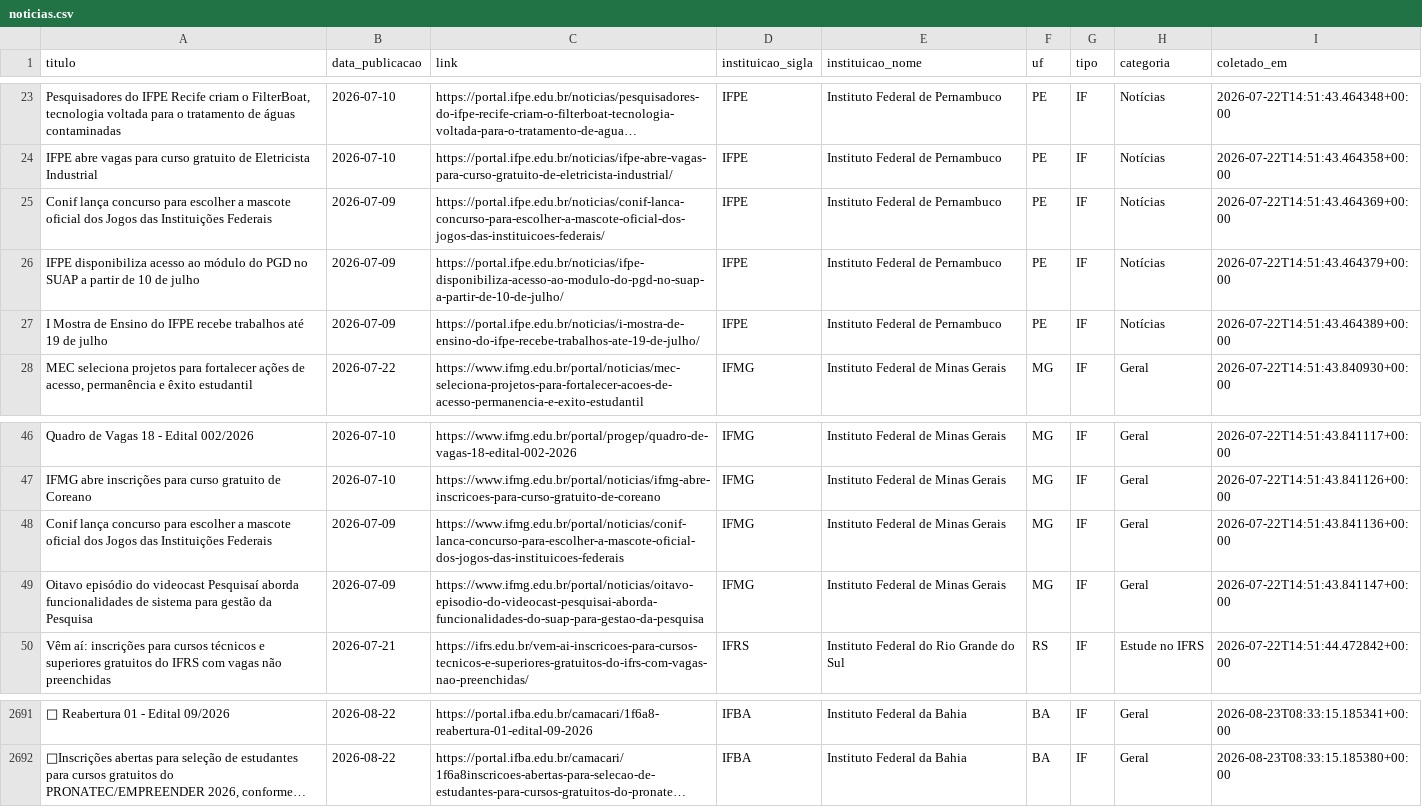
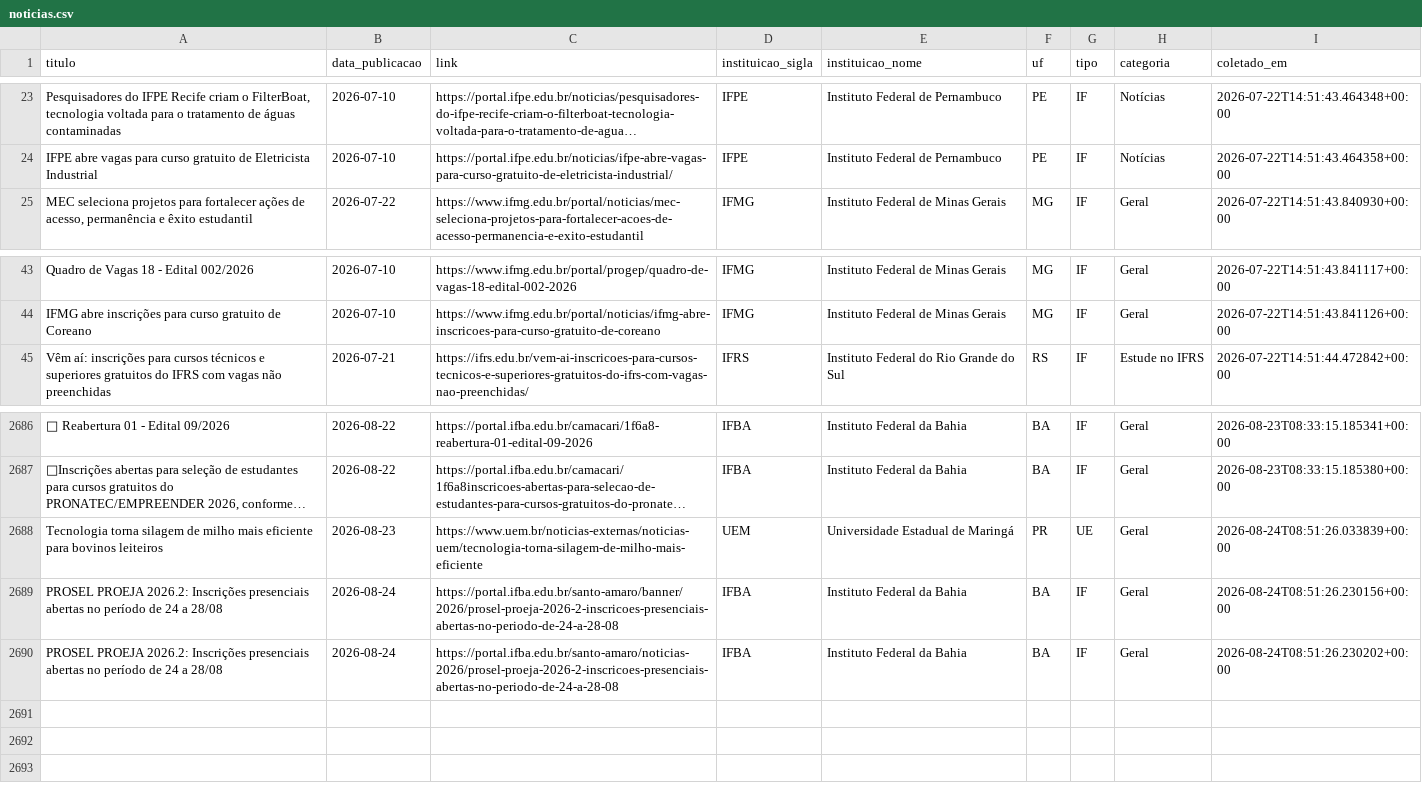
Before and after one commit to ascomifbaiano/educlip, a CSV file: data/noticias.csv, drawn as a sheet; only a part is shown, gaps mark what is left out; long unchanged cells end in …; removed rows and columns are numbered as before the commit, all else as after; the diff names each change by its address in the sheet, - before the commit and + after, or states it on an @@ line.

Commit message:
📰 Atualização diária das notícias 24/08/2026

```diff
--- a/data/noticias.csv
+++ b/data/noticias.csv
-row 25: Conif lança concurso para escolher a mascote oficial dos Jogos das Instituições Federais | 2026-07-09 | https://portal.ifpe.edu.br/noticias/conif-lanca-concurso-para-escolher-a-mascote-oficial-dos-jogos-das-instituicoes-federais/ | IFPE | Instituto Federal de Pernambuco | PE | IF | Notícias | 2026-07-22T14:51:43.464369+00:00
-row 26: IFPE disponibiliza acesso ao módulo do PGD no SUAP a partir de 10 de julho | 2026-07-09 | https://portal.ifpe.edu.br/noticias/ifpe-disponibiliza-acesso-ao-modulo-do-pgd-no-suap-a-partir-de-10-de-julho/ | IFPE | Instituto Federal de Pernambuco | PE | IF | Notícias | 2026-07-22T14:51:43.464379+00:00
-row 27: I Mostra de Ensino do IFPE recebe trabalhos até 19 de julho | 2026-07-09 | https://portal.ifpe.edu.br/noticias/i-mostra-de-ensino-do-ifpe-recebe-trabalhos-ate-19-de-julho/ | IFPE | Instituto Federal de Pernambuco | PE | IF | Notícias | 2026-07-22T14:51:43.464389+00:00
-row 48: Conif lança concurso para escolher a mascote oficial dos Jogos das Instituições Federais | 2026-07-09 | https://www.ifmg.edu.br/portal/noticias/conif-lanca-concurso-para-escolher-a-mascote-oficial-dos-jogos-das-instituicoes-federais | IFMG | Instituto Federal de Minas Gerais | MG | IF | Geral | 2026-07-22T14:51:43.841136+00:00
-row 49: Oitavo episódio do videocast Pesquisaí aborda funcionalidades de sistema para gestão da Pesquisa | 2026-07-09 | https://www.ifmg.edu.br/portal/noticias/oitavo-episodio-do-videocast-pesquisai-aborda-funcionalidades-do-suap-para-gestao-da-pesquisa | IFMG | Instituto Federal de Minas Gerais | MG | IF | Geral | 2026-07-22T14:51:43.841147+00:00
+row 2688: Tecnologia torna silagem de milho mais eficiente para bovinos leiteiros | 2026-08-23 | https://www.uem.br/noticias-externas/noticias-uem/tecnologia-torna-silagem-de-milho-mais-eficiente | UEM | Universidade Estadual de Maringá | PR | UE | Geral | 2026-08-24T08:51:26.033839+00:00
+row 2689: PROSEL PROEJA 2026.2: Inscrições presenciais abertas no período de 24 a 28/08 | 2026-08-24 | https://portal.ifba.edu.br/santo-amaro/banner/2026/prosel-proeja-2026-2-inscricoes-presenciais-abertas-no-periodo-de-24-a-28-08 | IFBA | Instituto Federal da Bahia | BA | IF | Geral | 2026-08-24T08:51:26.230156+00:00
+row 2690: PROSEL PROEJA 2026.2: Inscrições presenciais abertas no período de 24 a 28/08 | 2026-08-24 | https://portal.ifba.edu.br/santo-amaro/noticias-2026/prosel-proeja-2026-2-inscricoes-presenciais-abertas-no-periodo-de-24-a-28-08 | IFBA | Instituto Federal da Bahia | BA | IF | Geral | 2026-08-24T08:51:26.230202+00:00
```
Also changed, not shown: 1 other file.
